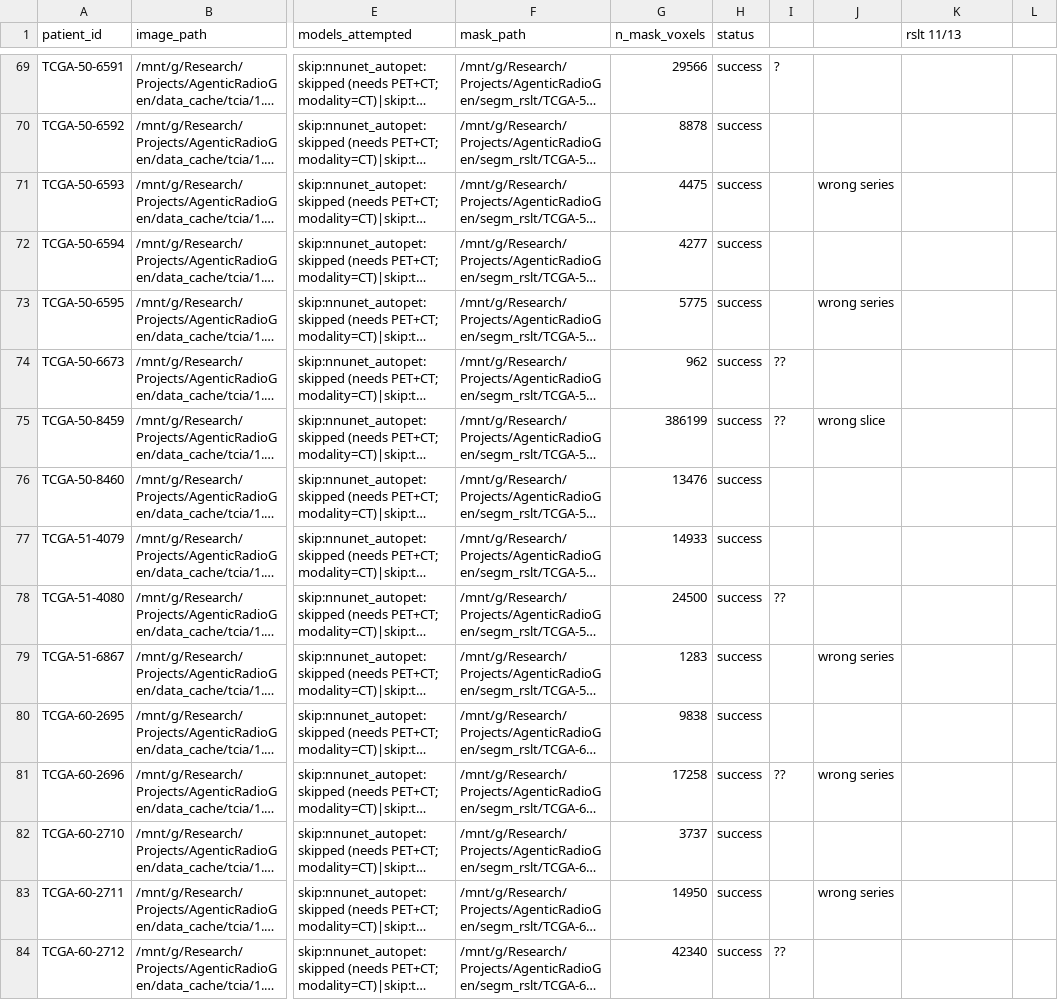
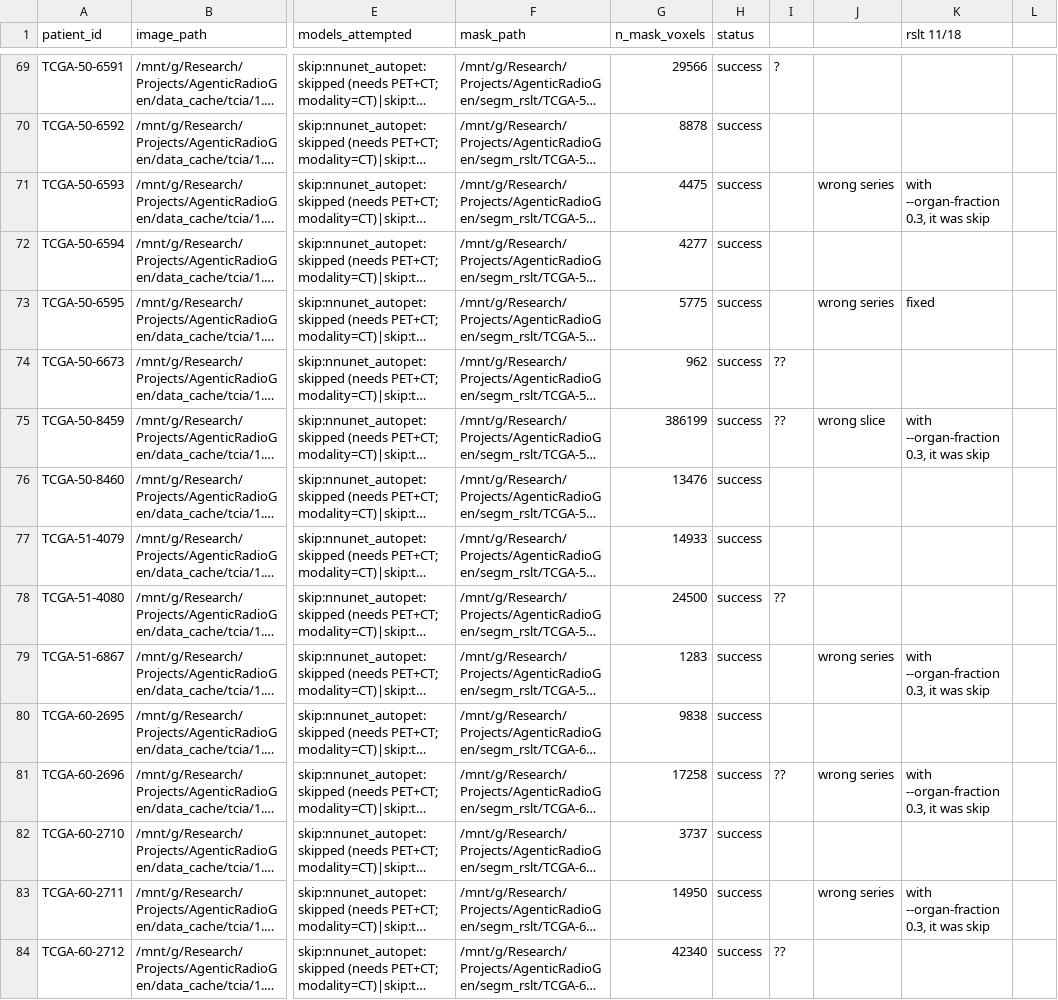
Before and after one commit to wfeng66/AgenticRadioGen, a CSV file: segm_rslt_bak/segmentation_log.csv, drawn as a sheet; only a part is shown, gaps mark what is left out; long unchanged cells end in …; the diff covers the shown part only; the diff names each change by its address in the sheet, - before the commit and + after, or states it on an @@ line.

```diff
--- a/segm_rslt_bak/segmentation_log.csv
+++ b/segm_rslt_bak/segmentation_log.csv
-K1: rslt 11/13
+K1: rslt 11/18
-K71 (rslt 11/18): (empty)
+K71 (rslt 11/18): with --organ-fraction 0.3, it was skip
-K73 (rslt 11/18): (empty)
+K73 (rslt 11/18): fixed
-K75 (rslt 11/18): (empty)
+K75 (rslt 11/18): with --organ-fraction 0.3, it was skip
-K79 (rslt 11/18): (empty)
+K79 (rslt 11/18): with --organ-fraction 0.3, it was skip
-K81 (rslt 11/18): (empty)
+K81 (rslt 11/18): with --organ-fraction 0.3, it was skip
-K83 (rslt 11/18): (empty)
+K83 (rslt 11/18): with --organ-fraction 0.3, it was skip
```
Also changed, not shown: 33 edited cells elsewhere in this file, 10 other files.
